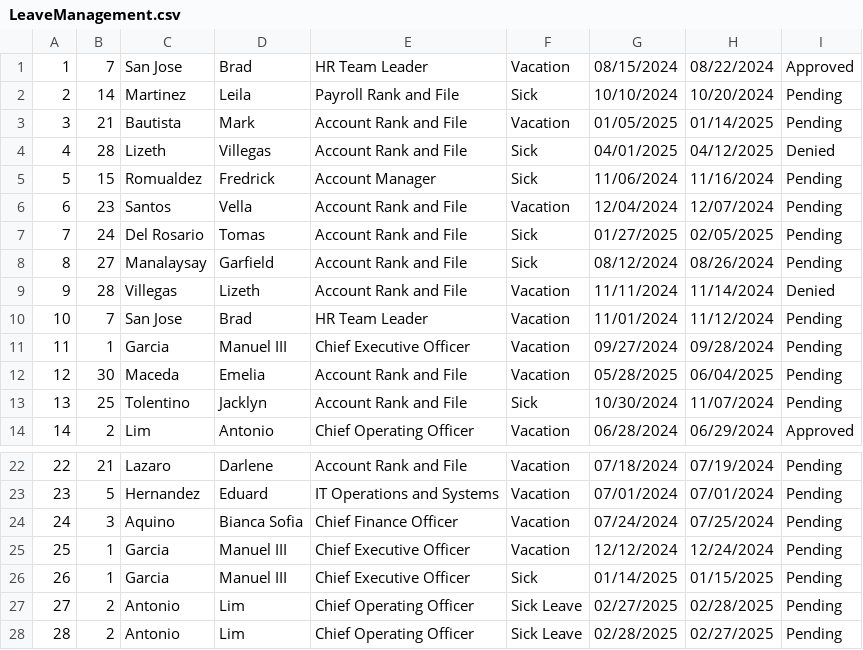
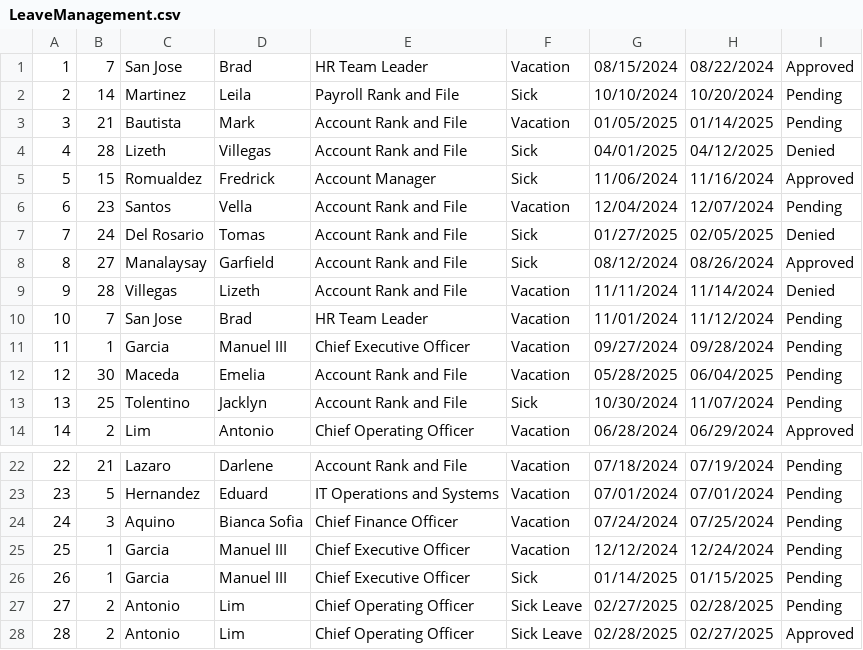
Before and after one commit to grahamcrackers123/OOP, a CSV file: LeaveManagement.csv, drawn as a sheet; only a part is shown, gaps mark what is left out.

```diff
--- a/LeaveManagement.csv
+++ b/LeaveManagement.csv
@@ -4,6 +4,6 @@
 4,28,Lizeth,Villegas,Account Rank and File,Sick,04/01/2025,04/12/2025,Denied
-5,15,Romualdez,Fredrick,Account Manager,Sick,11/06/2024,11/16/2024,Pending
+5,15,Romualdez,Fredrick,Account Manager,Sick,11/06/2024,11/16/2024,Approved
 6,23,Santos,Vella,Account Rank and File,Vacation,12/04/2024,12/07/2024,Pending
-7,24,Del Rosario,Tomas,Account Rank and File,Sick,01/27/2025,02/05/2025,Pending
-8,27,Manalaysay,Garfield,Account Rank and File,Sick,08/12/2024,08/26/2024,Pending
+7,24,Del Rosario,Tomas,Account Rank and File,Sick,01/27/2025,02/05/2025,Denied
+8,27,Manalaysay,Garfield,Account Rank and File,Sick,08/12/2024,08/26/2024,Approved
 9,28,Villegas,Lizeth,Account Rank and File,Vacation,11/11/2024,11/14/2024,Denied
@@ -27,2 +27,2 @@
 27,2,Antonio,Lim,Chief Operating Officer,Sick Leave,02/27/2025,02/28/2025,Pending
-28,2,Antonio,Lim,Chief Operating Officer,Sick Leave,02/28/2025,02/27/2025,Pending
+28,2,Antonio,Lim,Chief Operating Officer,Sick Leave,02/28/2025,02/27/2025,Approved
```
Also changed, not shown: MotorPH.csv, 2 other files.
